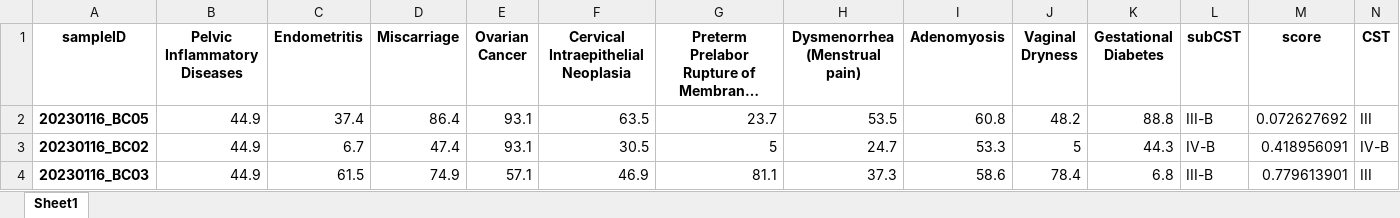
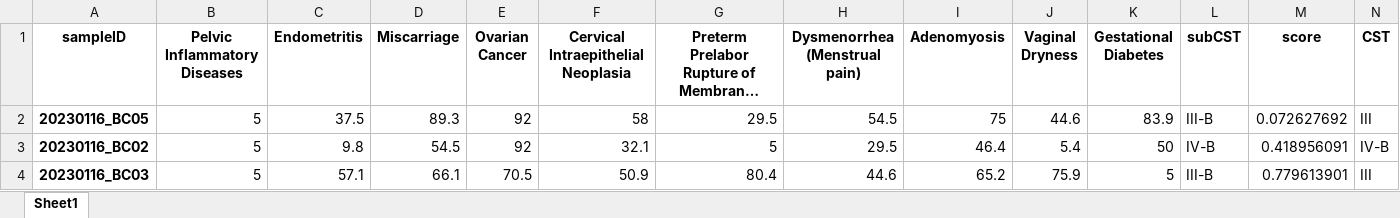
Before and after one commit to Gyungbu/vaginal_microbiome, an Excel workbook: output/vaginal_probability_sample_estimation.xlsx, sheet Sheet1, drawn as a sheet; only a part is shown; long unchanged cells end in …; values as stored, in another font and other column widths than the file's, no borders; the diff covers the shown part only; the diff names each change by its address in the sheet, - before the commit and + after, or states it on an @@ line.

```diff
--- a/output/vaginal_probability_sample_estimation.xlsx (sheet Sheet1)
+++ b/output/vaginal_probability_sample_estimation.xlsx (sheet Sheet1)
-B2:B4 (Pelvic Inflammatory Diseases): 44.9
+B2:B4 (Pelvic Inflammatory Diseases): 5
-C2 (Endometritis): 37.4
+C2 (Endometritis): 37.5
-D2 (Miscarriage): 86.4
+D2 (Miscarriage): 89.3
-E2:E3 (Ovarian Cancer): 93.1
+E2:E3 (Ovarian Cancer): 92
-F2: 63.5
+F2: 58
-G2: 23.7
+G2: 29.5
-H2 (Dysmenorrhea (Menstrual pain)): 53.5
+H2 (Dysmenorrhea (Menstrual pain)): 54.5
-I2 (Adenomyosis): 60.8
+I2 (Adenomyosis): 75
-J2 (Vaginal Dryness): 48.2
+J2 (Vaginal Dryness): 44.6
-K2 (Gestational Diabetes): 88.8
+K2 (Gestational Diabetes): 83.9
-C3 (Endometritis): 6.7
+C3 (Endometritis): 9.8
-D3 (Miscarriage): 47.4
+D3 (Miscarriage): 54.5
-F3: 30.5
+F3: 32.1
-H3 (Dysmenorrhea (Menstrual pain)): 24.7
+H3 (Dysmenorrhea (Menstrual pain)): 29.5
-I3 (Adenomyosis): 53.3
+I3 (Adenomyosis): 46.4
-J3 (Vaginal Dryness): 5
+J3 (Vaginal Dryness): 5.4
-K3 (Gestational Diabetes): 44.3
+K3 (Gestational Diabetes): 50
-C4 (Endometritis): 61.5
+C4 (Endometritis): 57.1
-D4 (Miscarriage): 74.9
+D4 (Miscarriage): 66.1
-E4 (Ovarian Cancer): 57.1
+E4 (Ovarian Cancer): 70.5
-F4: 46.9
+F4: 50.9
-G4: 81.1
+G4: 80.4
-H4 (Dysmenorrhea (Menstrual pain)): 37.3
+H4 (Dysmenorrhea (Menstrual pain)): 44.6
-I4 (Adenomyosis): 58.6
+I4 (Adenomyosis): 65.2
-J4 (Vaginal Dryness): 78.4
+J4 (Vaginal Dryness): 75.9
-K4 (Gestational Diabetes): 6.8
+K4 (Gestational Diabetes): 5
```
Also changed, not shown: 500 edited cells elsewhere in this sheet, output/top5.xlsx, 7 other files.
